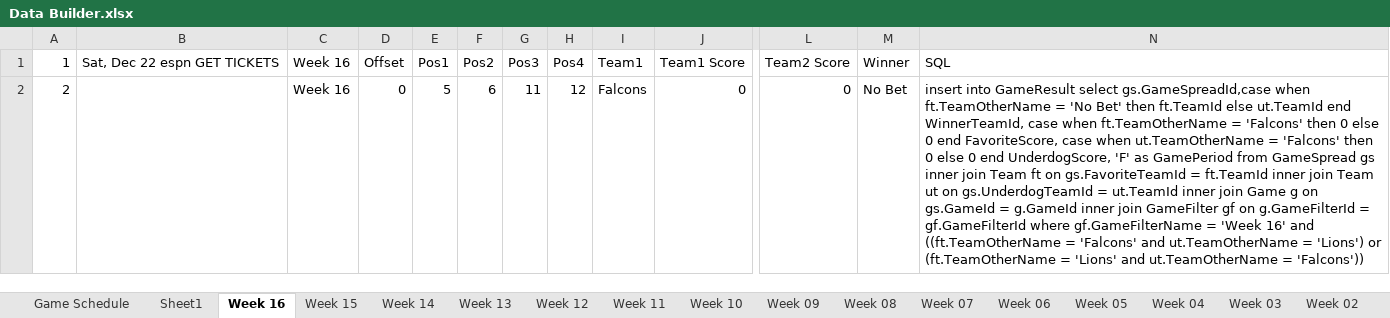
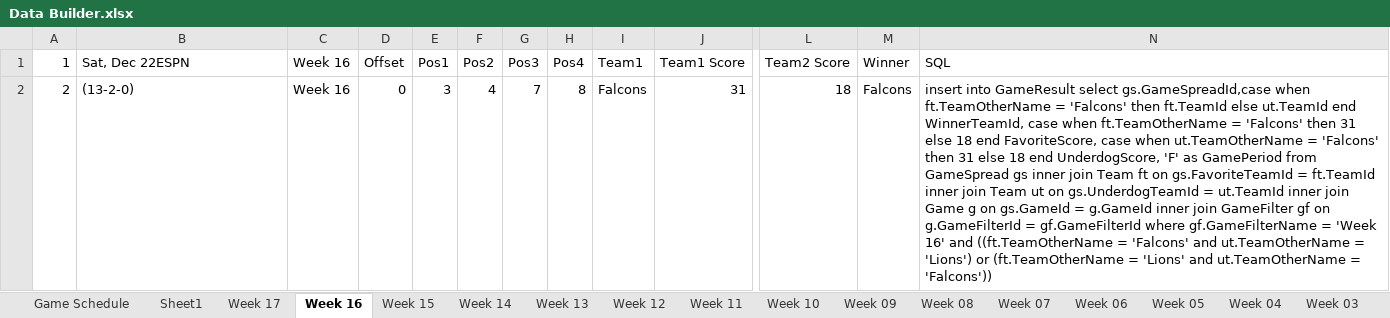
Before and after one commit to dkhunt27/selectum, an Excel workbook: json/Data Builder.xlsx, sheet Week 16, drawn as a sheet; only a part is shown, gaps mark what is left out; values as stored, in another font and other column widths than the file's, no borders; the diff covers the shown part only; the diff names each change by its address in the sheet, - before the commit and + after, or states it on an @@ line.

```diff
--- a/json/Data Builder.xlsx (sheet Week 16)
+++ b/json/Data Builder.xlsx (sheet Week 16)
+sheet tab: Week 17
-B1: Sat, Dec 22 espn GET TICKETS
+B1: Sat, Dec 22ESPN
-B2: (empty)
+B2: (13-2-0)
-E2: 5
+E2: 3
-F2: 6
+F2: 4
-G2: 11
+G2: 7
-H2: 12
+H2: 8
-J2: 0
+J2: 31
-L2: 0
+L2: 18
-M2: No Bet
+M2: Falcons
-N2: …ft.TeamOtherName = 'No Bet' then ft.TeamId else ut.TeamId end WinnerTeamId, case when ft.TeamOtherName = 'Falcons' then 0 else 0 end FavoriteScore, case when ut.TeamOtherName = 'Falcons' then 0 else 0 end UnderdogScore,…
+N2: …ft.TeamOtherName = 'Falcons' then ft.TeamId else ut.TeamId end WinnerTeamId, case when ft.TeamOtherName = 'Falcons' then 31 else 18 end FavoriteScore, case when ut.TeamOtherName = 'Falcons' then 31 else 18 end UnderdogScore,…
```
Also changed, not shown: 421 edited cells elsewhere in this sheet, sheet Game Schedule, 59 other files.
